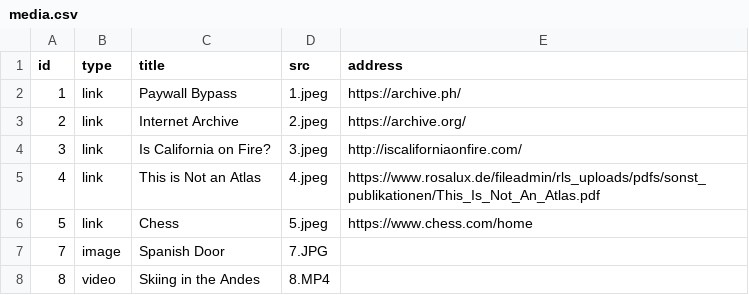
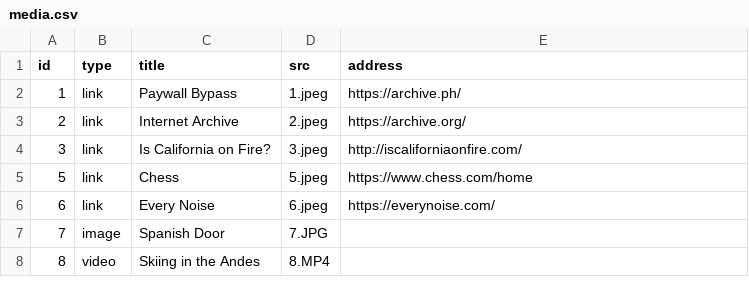
Before and after one commit to jeh2267/coding-spatial-practices, a CSV file: projects/living_catalog/media.csv, drawn as a sheet; only a part is shown.

Commit message:
living catalog

```diff
--- a/projects/living_catalog/media.csv
+++ b/projects/living_catalog/media.csv
@@ -4,4 +4,4 @@ id,type,title,src,address
 3,link,Is California on Fire?,3.jpeg,http://iscaliforniaonfire.com/
-4,link,This is Not an Atlas,4.jpeg,https://www.rosalux.de/fileadmin/rls_uploads/pdfs/sonst_publikationen/This_Is_Not_An_Atlas.pdf
 5,link,Chess,5.jpeg,https://www.chess.com/home
+6,link,Every Noise,6.jpeg,https://everynoise.com/
 7,image,Spanish Door,7.JPG,
```
Also changed, not shown: 3 other files.
